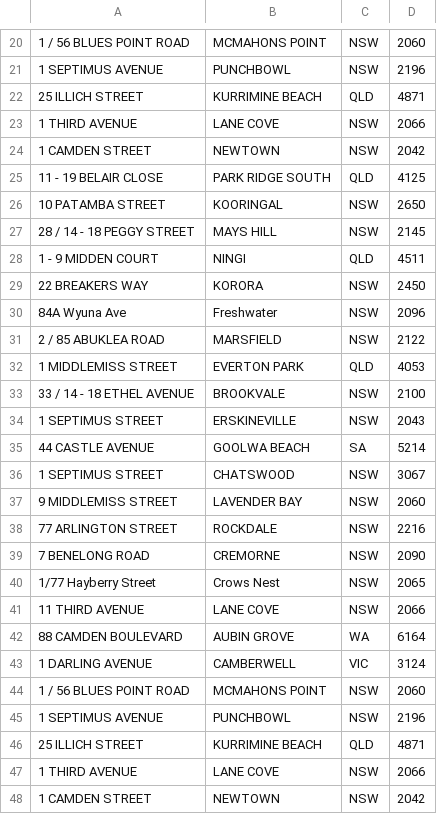
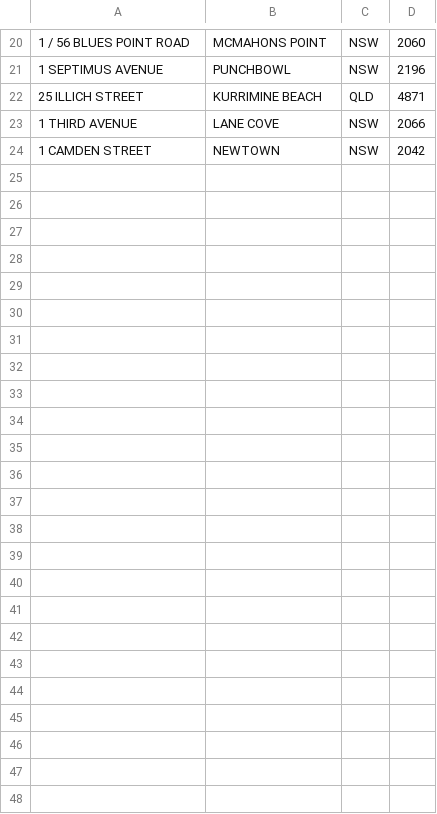
Before and after one commit to alwaysvictory92/fonto_tasks, a CSV file: backend_task/files/output.csv, drawn as a sheet; only a part is shown, gaps mark what is left out.

Commit message:
frontend task initial

```diff
--- a/backend_task/files/output.csv
+++ b/backend_task/files/output.csv
@@ -24,25 +24 @@
 1 CAMDEN STREET,NEWTOWN,NSW,2042
-11 - 19 BELAIR CLOSE,PARK RIDGE SOUTH,QLD,4125
-10 PATAMBA STREET,KOORINGAL,NSW,2650
-28 / 14 - 18 PEGGY STREET,MAYS HILL,NSW,2145
-1 - 9 MIDDEN COURT,NINGI,QLD,4511
-22 BREAKERS WAY,KORORA,NSW,2450
-84A Wyuna Ave,Freshwater,NSW,2096
-2 / 85 ABUKLEA ROAD,MARSFIELD,NSW,2122
-1 MIDDLEMISS STREET,EVERTON PARK,QLD,4053
-33 / 14 - 18 ETHEL AVENUE,BROOKVALE,NSW,2100
-1 SEPTIMUS STREET,ERSKINEVILLE,NSW,2043
-44 CASTLE AVENUE,GOOLWA BEACH,SA,5214
-1 SEPTIMUS STREET,CHATSWOOD,NSW,3067
-9 MIDDLEMISS STREET,LAVENDER BAY,NSW,2060
-77 ARLINGTON STREET,ROCKDALE,NSW,2216
-7 BENELONG ROAD,CREMORNE,NSW,2090
-1/77 Hayberry Street,Crows Nest,NSW,2065
-11 THIRD AVENUE,LANE COVE,NSW,2066
-88 CAMDEN BOULEVARD,AUBIN GROVE,WA,6164
-1 DARLING AVENUE,CAMBERWELL,VIC,3124
-1 / 56 BLUES POINT ROAD,MCMAHONS POINT,NSW,2060
-1 SEPTIMUS AVENUE,PUNCHBOWL,NSW,2196
-25 ILLICH STREET,KURRIMINE BEACH,QLD,4871
-1 THIRD AVENUE,LANE COVE,NSW,2066
-1 CAMDEN STREET,NEWTOWN,NSW,2042
```
Also changed, not shown: 2 other files.
